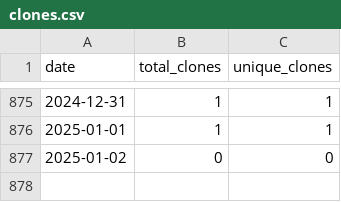
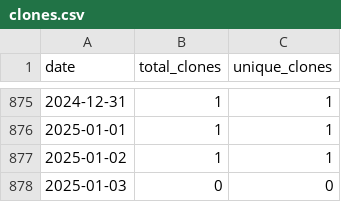
Before and after one commit to wumphlett/COMP-2710, a CSV file: .traffic/clones.csv, drawn as a sheet; only a part is shown, gaps mark what is left out.

Commit message:
Updating repository traffic

```diff
--- a/.traffic/clones.csv
+++ b/.traffic/clones.csv
@@ -876,2 +876,3 @@ date,total_clones,unique_clones
 2025-01-01,1,1
-2025-01-02,0,0
+2025-01-02,1,1
+2025-01-03,0,0
```
Also changed, not shown: .traffic/views.csv, 3 other files.
